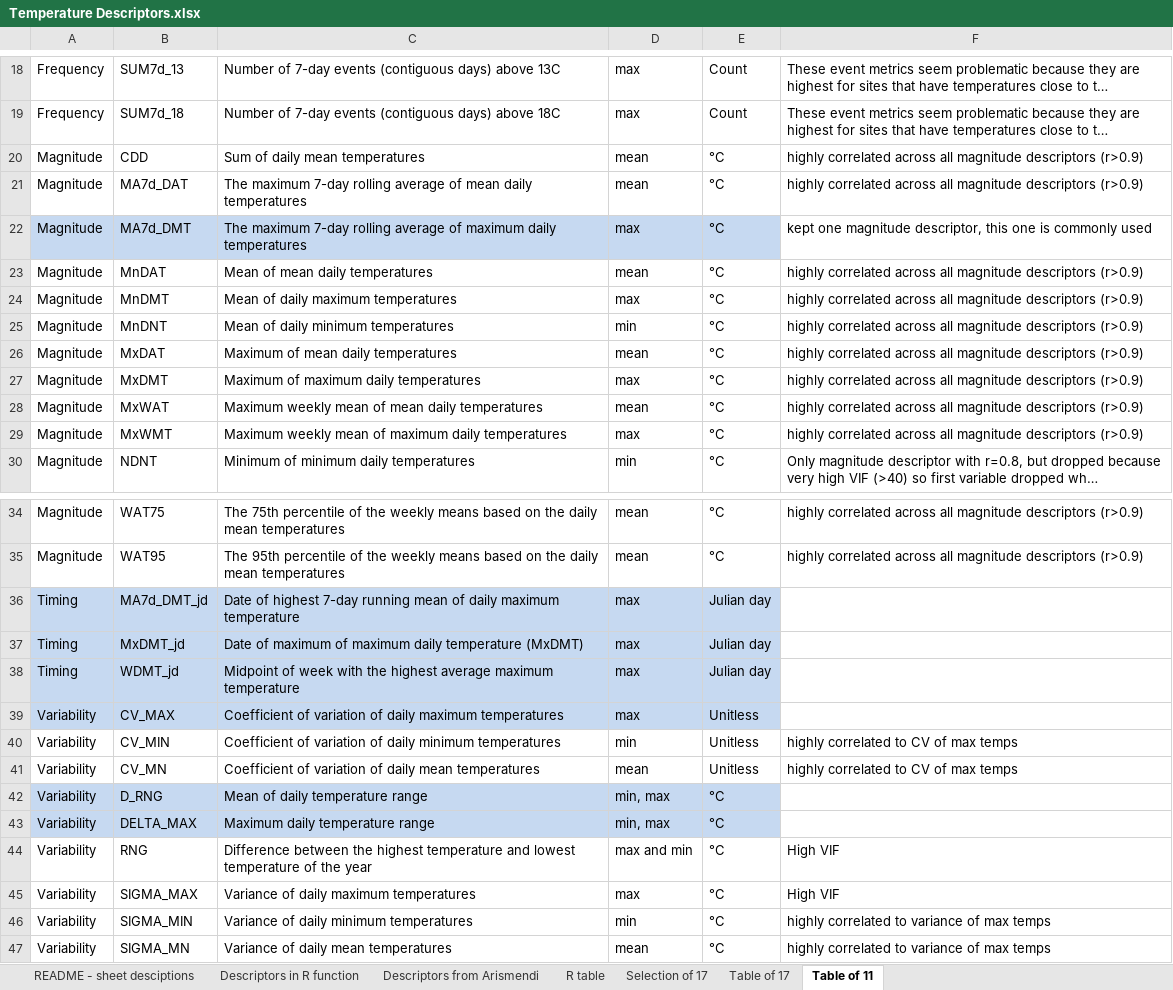
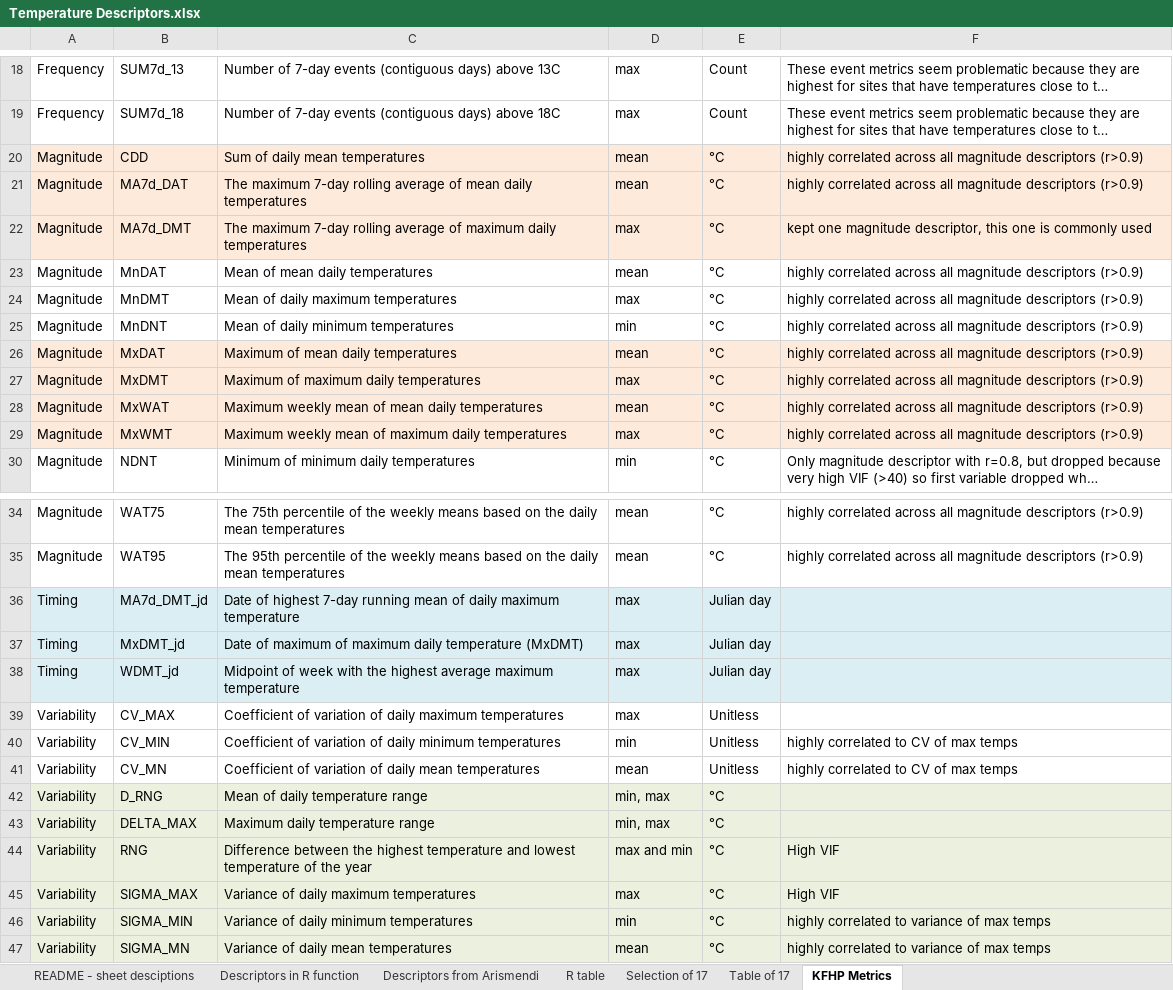
Before and after one commit to lesliejones/Temperature_Data, an Excel workbook: Metrics/Temperature Descriptors.xlsx, sheet KFHP Metrics, drawn as a sheet; only a part is shown, gaps mark what is left out; long unchanged cells end in …; values as stored, in another font and other column widths than the file's, no borders; the diff covers the shown part only; the diff names each change by its address in the sheet, - before the commit and + after, or states it on an @@ line.

```diff
--- a/Metrics/Temperature Descriptors.xlsx (sheet KFHP Metrics)
+++ b/Metrics/Temperature Descriptors.xlsx (sheet KFHP Metrics)
-sheet tab: Table of 11
+sheet tab: KFHP Metrics
-A20:F21 fill: none
+A20:F21 fill: #FDEADA
-A22:E22 fill: #C6D9F1
+A22:E22 fill: #FDEADA
-F22 fill: none
+F22 fill: #FDEADA
-A26:F29 fill: none
+A26:F29 fill: #FDEADA
-F36:F38 fill: none
+F36:F38 fill: #DBEEF4
-A39:E39 fill: #C6D9F1
+A39:E39 fill: none
-A42:E43 fill: #C6D9F1
+A42:E43 fill: #EBF1DE
-F42:F43 fill: none
+F42:F43 fill: #EBF1DE
-A44:F47 fill: none
+A44:F47 fill: #EBF1DE
```
Also changed, not shown: cell formats elsewhere in this sheet, 5 other files.
